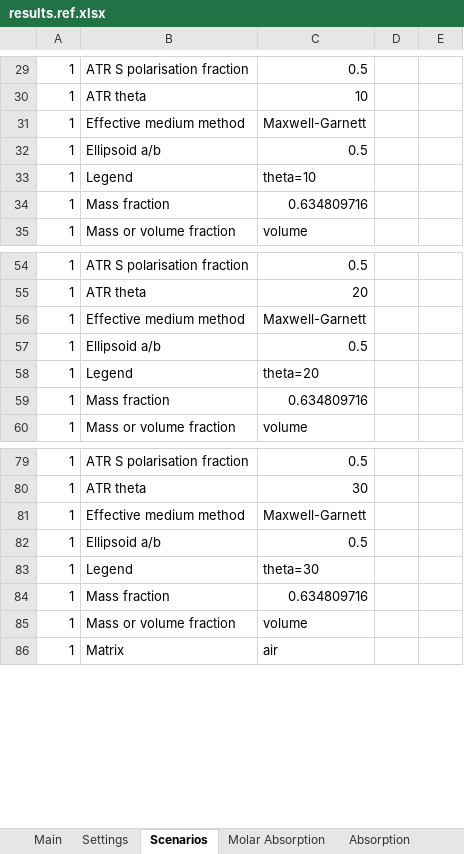
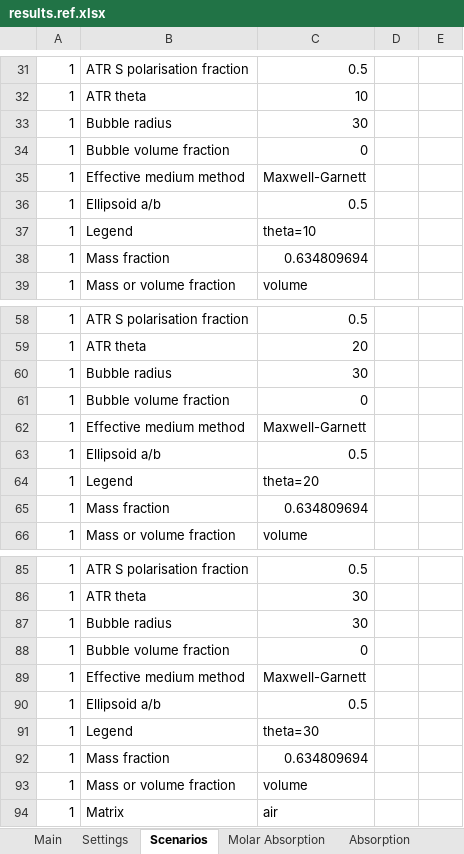
Before and after one commit to JohnKendrick/PDielec, an Excel workbook: Examples/ATR/AlAs/results.ref.xlsx, sheet Scenarios, drawn as a sheet; only a part is shown, gaps mark what is left out; values as stored, in another font and other column widths than the file's, no borders; addresses are those after the commit; the diff covers the shown part only; the diff names each change by its address in the sheet, - before the commit and + after, or states it on an @@ line.

```diff
--- a/Examples/ATR/AlAs/results.ref.xlsx (sheet Scenarios)
+++ b/Examples/ATR/AlAs/results.ref.xlsx (sheet Scenarios)
+row 33: 1 | Bubble radius | 30
+row 34: 1 | Bubble volume fraction | 0
-C38: 0.634809716
+C38: 0.634809694
+row 60: 1 | Bubble radius | 30
+row 61: 1 | Bubble volume fraction | 0
-C65: 0.634809716
+C65: 0.634809694
+row 87: 1 | Bubble radius | 30
+row 88: 1 | Bubble volume fraction | 0
-C92: 0.634809716
+C92: 0.634809694
```
Also changed, not shown: 12 added rows and 5 edited cells elsewhere in this sheet, sheet Analysis, Examples/Crystal/Na2SO42/results.ref.xlsx, Examples/Gulp/Na2SO42/results.ref.xlsx, 27 other files.
